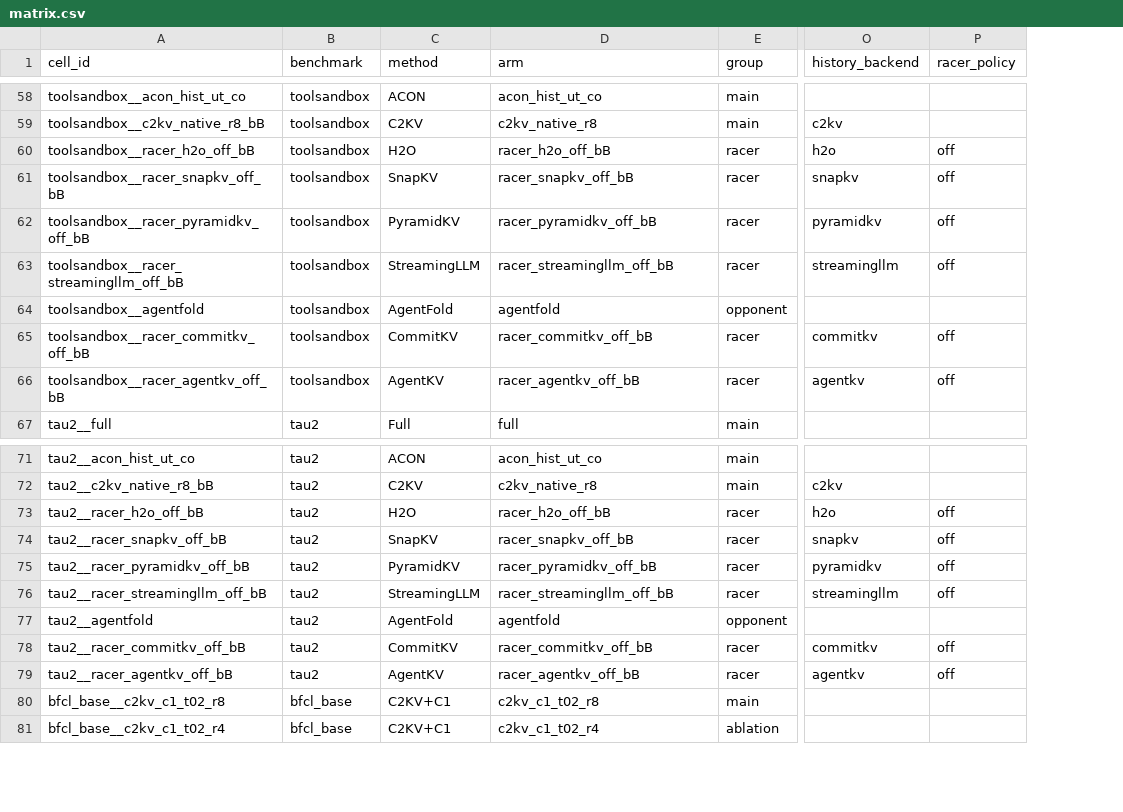
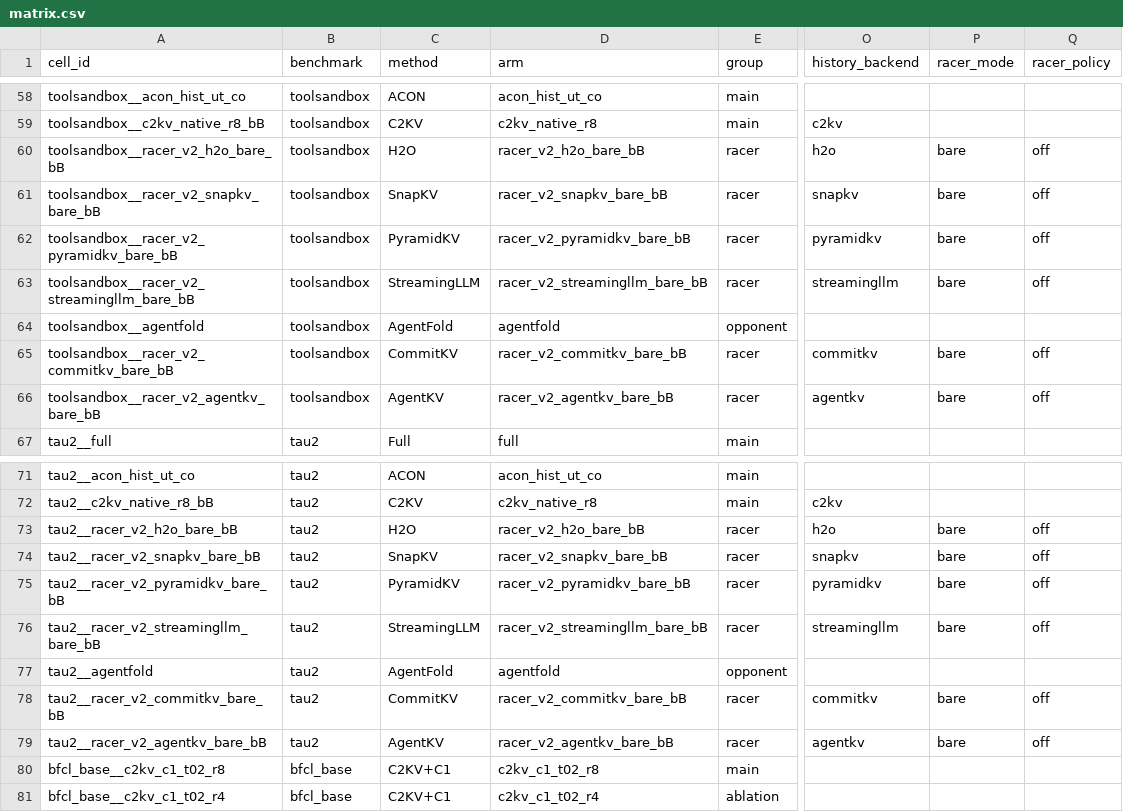
Before and after one commit to setsuna113/c2kv, a CSV file: benchmarks/paper/matrix.csv, drawn as a sheet; only a part is shown, gaps mark what is left out; the diff covers the shown part only; the diff names each change by its address in the sheet, - before the commit and + after, or states it on an @@ line.

Commit message:
Share RACER initial allocation and protection across native history backends

```diff
--- a/benchmarks/paper/matrix.csv
+++ b/benchmarks/paper/matrix.csv
+column P (racer_mode), rows 60-66: bare | bare | bare | bare |  | bare | bare; rows 73-79: bare | bare | bare | bare |  | bare | bare
-A60 (cell_id): toolsandbox__racer_h2o_off_bB
+A60 (cell_id): toolsandbox__racer_v2_h2o_bare_bB
-D60 (arm): racer_h2o_off_bB
+D60 (arm): racer_v2_h2o_bare_bB
-A61 (cell_id): toolsandbox__racer_snapkv_off_bB
+A61 (cell_id): toolsandbox__racer_v2_snapkv_bare_bB
-D61 (arm): racer_snapkv_off_bB
+D61 (arm): racer_v2_snapkv_bare_bB
-A62 (cell_id): toolsandbox__racer_pyramidkv_off_bB
+A62 (cell_id): toolsandbox__racer_v2_pyramidkv_bare_bB
-D62 (arm): racer_pyramidkv_off_bB
+D62 (arm): racer_v2_pyramidkv_bare_bB
-A63 (cell_id): toolsandbox__racer_streamingllm_off_bB
+A63 (cell_id): toolsandbox__racer_v2_streamingllm_bare_bB
-D63 (arm): racer_streamingllm_off_bB
+D63 (arm): racer_v2_streamingllm_bare_bB
-A65 (cell_id): toolsandbox__racer_commitkv_off_bB
+A65 (cell_id): toolsandbox__racer_v2_commitkv_bare_bB
-D65 (arm): racer_commitkv_off_bB
+D65 (arm): racer_v2_commitkv_bare_bB
-A66 (cell_id): toolsandbox__racer_agentkv_off_bB
+A66 (cell_id): toolsandbox__racer_v2_agentkv_bare_bB
-D66 (arm): racer_agentkv_off_bB
+D66 (arm): racer_v2_agentkv_bare_bB
-A73 (cell_id): tau2__racer_h2o_off_bB
+A73 (cell_id): tau2__racer_v2_h2o_bare_bB
-D73 (arm): racer_h2o_off_bB
+D73 (arm): racer_v2_h2o_bare_bB
-A74 (cell_id): tau2__racer_snapkv_off_bB
+A74 (cell_id): tau2__racer_v2_snapkv_bare_bB
-D74 (arm): racer_snapkv_off_bB
+D74 (arm): racer_v2_snapkv_bare_bB
-A75 (cell_id): tau2__racer_pyramidkv_off_bB
+A75 (cell_id): tau2__racer_v2_pyramidkv_bare_bB
-D75 (arm): racer_pyramidkv_off_bB
+D75 (arm): racer_v2_pyramidkv_bare_bB
-A76 (cell_id): tau2__racer_streamingllm_off_bB
+A76 (cell_id): tau2__racer_v2_streamingllm_bare_bB
-D76 (arm): racer_streamingllm_off_bB
+D76 (arm): racer_v2_streamingllm_bare_bB
-A78 (cell_id): tau2__racer_commitkv_off_bB
+A78 (cell_id): tau2__racer_v2_commitkv_bare_bB
-D78 (arm): racer_commitkv_off_bB
+D78 (arm): racer_v2_commitkv_bare_bB
-A79 (cell_id): tau2__racer_agentkv_off_bB
+A79 (cell_id): tau2__racer_v2_agentkv_bare_bB
-D79 (arm): racer_agentkv_off_bB
+D79 (arm): racer_v2_agentkv_bare_bB
```
Also changed, not shown: 48 edited cells elsewhere in this file, 30 other files.
